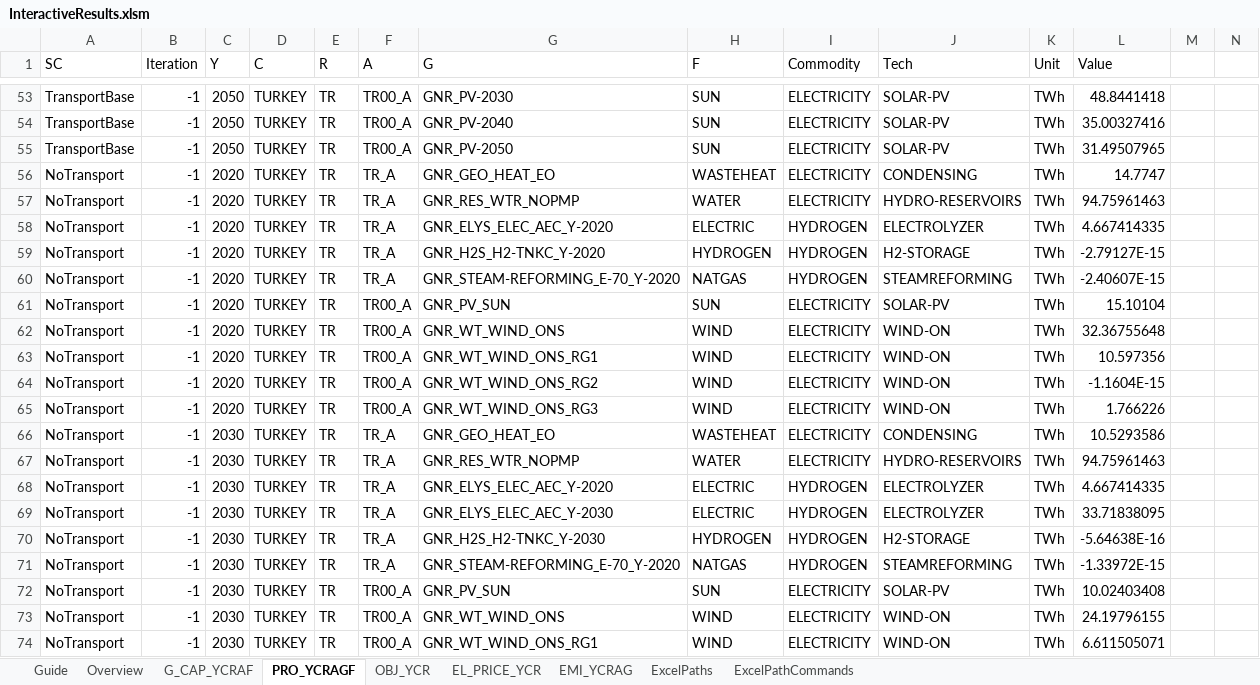
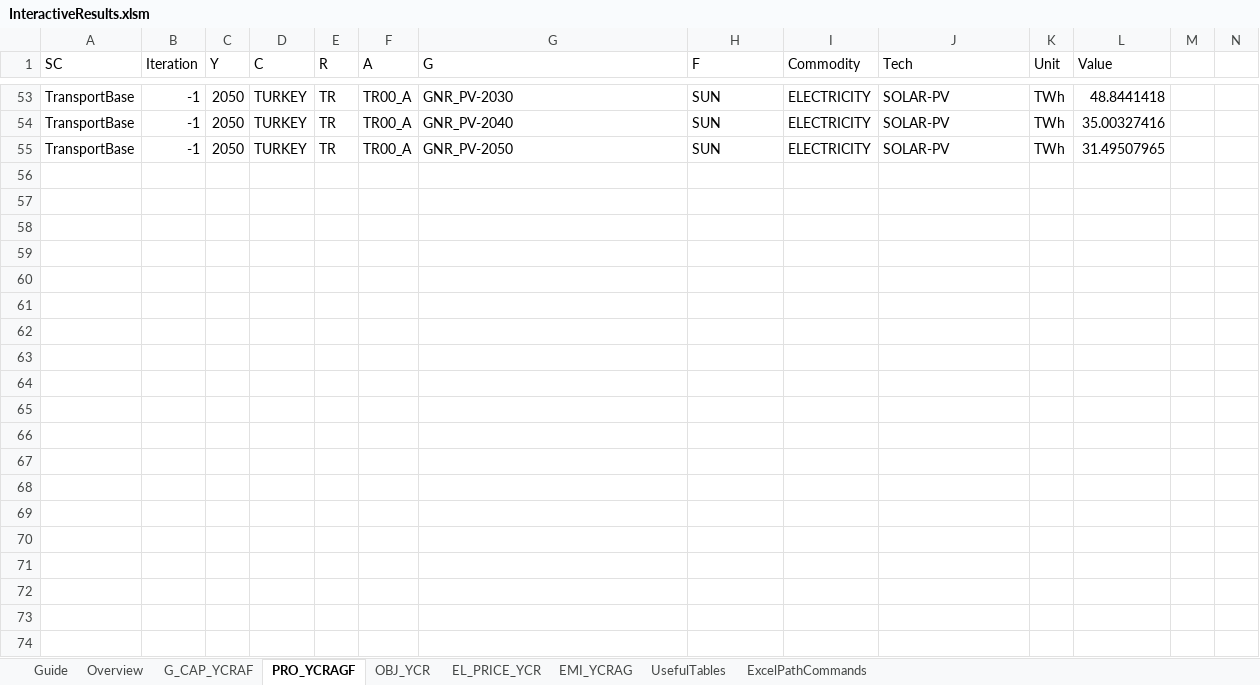
Before and after one commit to Mathias157/balmorel-postprocessing, an Excel workbook: InteractiveResults.xlsm, sheet PRO_YCRAGF, drawn as a sheet; only a part is shown, gaps mark what is left out; values as stored, in another font and other column widths than the file's, no borders; table styles not drawn; rows hold the shown columns only; the diff covers the shown part only; the diff names each change by its address in the sheet, - before the commit and + after, or states it on an @@ line.

```diff
--- a/InteractiveResults.xlsm (sheet PRO_YCRAGF)
+++ b/InteractiveResults.xlsm (sheet PRO_YCRAGF)
-sheet tab: ExcelPaths
+sheet tab: UsefulTables
-row 56: NoTransport | -1 | 2020 | TURKEY | TR | TR_A | GNR_GEO_HEAT_EO | WASTEHEAT | ELECTRICITY | CONDENSING | TWh | 14.7747
-row 57: NoTransport | -1 | 2020 | TURKEY | TR | TR_A | GNR_RES_WTR_NOPMP | WATER | ELECTRICITY | HYDRO-RESERVOIRS | TWh | 94.75961463
-row 58: NoTransport | -1 | 2020 | TURKEY | TR | TR_A | GNR_ELYS_ELEC_AEC_Y-2020 | ELECTRIC | HYDROGEN | ELECTROLYZER | TWh | 4.667414335
-row 59: NoTransport | -1 | 2020 | TURKEY | TR | TR_A | GNR_H2S_H2-TNKC_Y-2020 | HYDROGEN | HYDROGEN | H2-STORAGE | TWh | -2.79127E-15
-row 60: NoTransport | -1 | 2020 | TURKEY | TR | TR_A | GNR_STEAM-REFORMING_E-70_Y-2020 | NATGAS | HYDROGEN | STEAMREFORMING | TWh | -2.40607E-15
-row 61: NoTransport | -1 | 2020 | TURKEY | TR | TR00_A | GNR_PV_SUN | SUN | ELECTRICITY | SOLAR-PV | TWh | 15.10104
-row 62: NoTransport | -1 | 2020 | TURKEY | TR | TR00_A | GNR_WT_WIND_ONS | WIND | ELECTRICITY | WIND-ON | TWh | 32.36755648
-row 63: NoTransport | -1 | 2020 | TURKEY | TR | TR00_A | GNR_WT_WIND_ONS_RG1 | WIND | ELECTRICITY | WIND-ON | TWh | 10.597356
-row 64: NoTransport | -1 | 2020 | TURKEY | TR | TR00_A | GNR_WT_WIND_ONS_RG2 | WIND | ELECTRICITY | WIND-ON | TWh | -1.1604E-15
-row 65: NoTransport | -1 | 2020 | TURKEY | TR | TR00_A | GNR_WT_WIND_ONS_RG3 | WIND | ELECTRICITY | WIND-ON | TWh | 1.766226
-row 66: NoTransport | -1 | 2030 | TURKEY | TR | TR_A | GNR_GEO_HEAT_EO | WASTEHEAT | ELECTRICITY | CONDENSING | TWh | 10.5293586
-row 67: NoTransport | -1 | 2030 | TURKEY | TR | TR_A | GNR_RES_WTR_NOPMP | WATER | ELECTRICITY | HYDRO-RESERVOIRS | TWh | 94.75961463
-row 68: NoTransport | -1 | 2030 | TURKEY | TR | TR_A | GNR_ELYS_ELEC_AEC_Y-2020 | ELECTRIC | HYDROGEN | ELECTROLYZER | TWh | 4.667414335
-row 69: NoTransport | -1 | 2030 | TURKEY | TR | TR_A | GNR_ELYS_ELEC_AEC_Y-2030 | ELECTRIC | HYDROGEN | ELECTROLYZER | TWh | 33.71838095
-row 70: NoTransport | -1 | 2030 | TURKEY | TR | TR_A | GNR_H2S_H2-TNKC_Y-2030 | HYDROGEN | HYDROGEN | H2-STORAGE | TWh | -5.64638E-16
-row 71: NoTransport | -1 | 2030 | TURKEY | TR | TR_A | GNR_STEAM-REFORMING_E-70_Y-2020 | NATGAS | HYDROGEN | STEAMREFORMING | TWh | -1.33972E-15
-row 72: NoTransport | -1 | 2030 | TURKEY | TR | TR00_A | GNR_PV_SUN | SUN | ELECTRICITY | SOLAR-PV | TWh | 10.02403408
-row 73: NoTransport | -1 | 2030 | TURKEY | TR | TR00_A | GNR_WT_WIND_ONS | WIND | ELECTRICITY | WIND-ON | TWh | 24.19796155
-row 74: NoTransport | -1 | 2030 | TURKEY | TR | TR00_A | GNR_WT_WIND_ONS_RG1 | WIND | ELECTRICITY | WIND-ON | TWh | 6.611505071
```
Also changed, not shown: 38 removed rows and 72 edited cells elsewhere in this sheet, sheet G_CAP_YCRAF, sheet OBJ_YCR, sheet EMI_YCRAG, sheet EL_PRICE_YCR, sheet Overview, sheet UsefulTables, 1 more sheet, charts or pictures, 2 other files.
